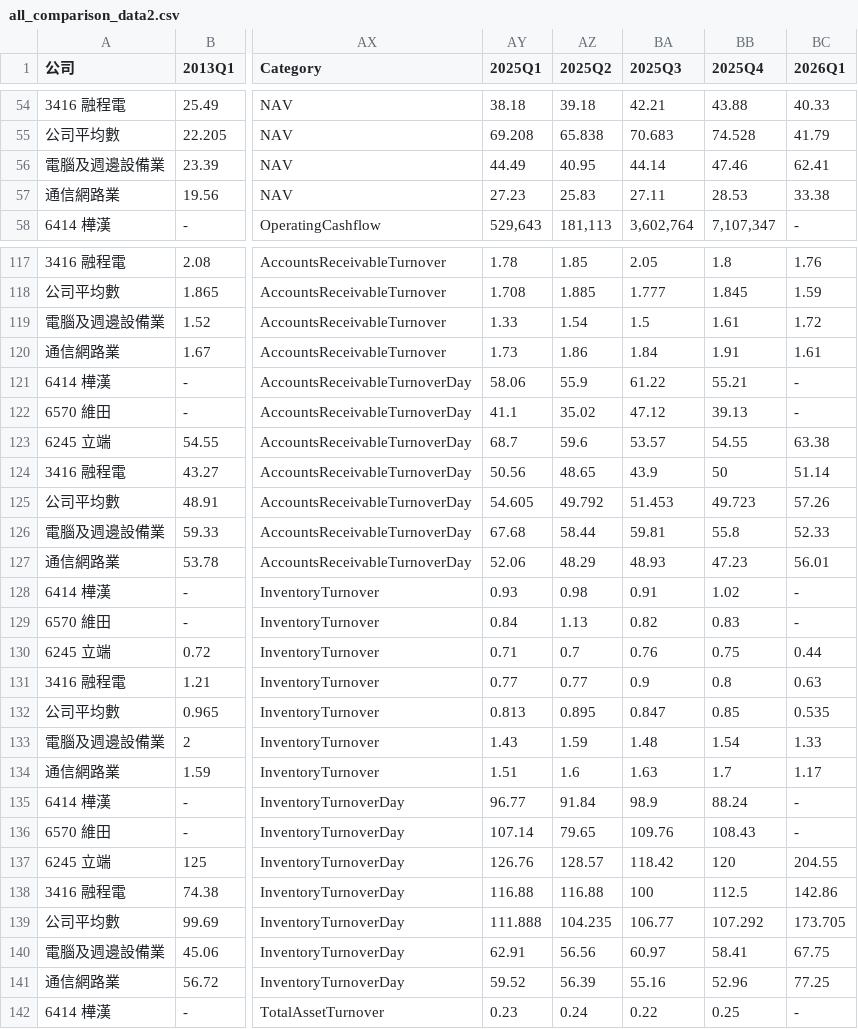
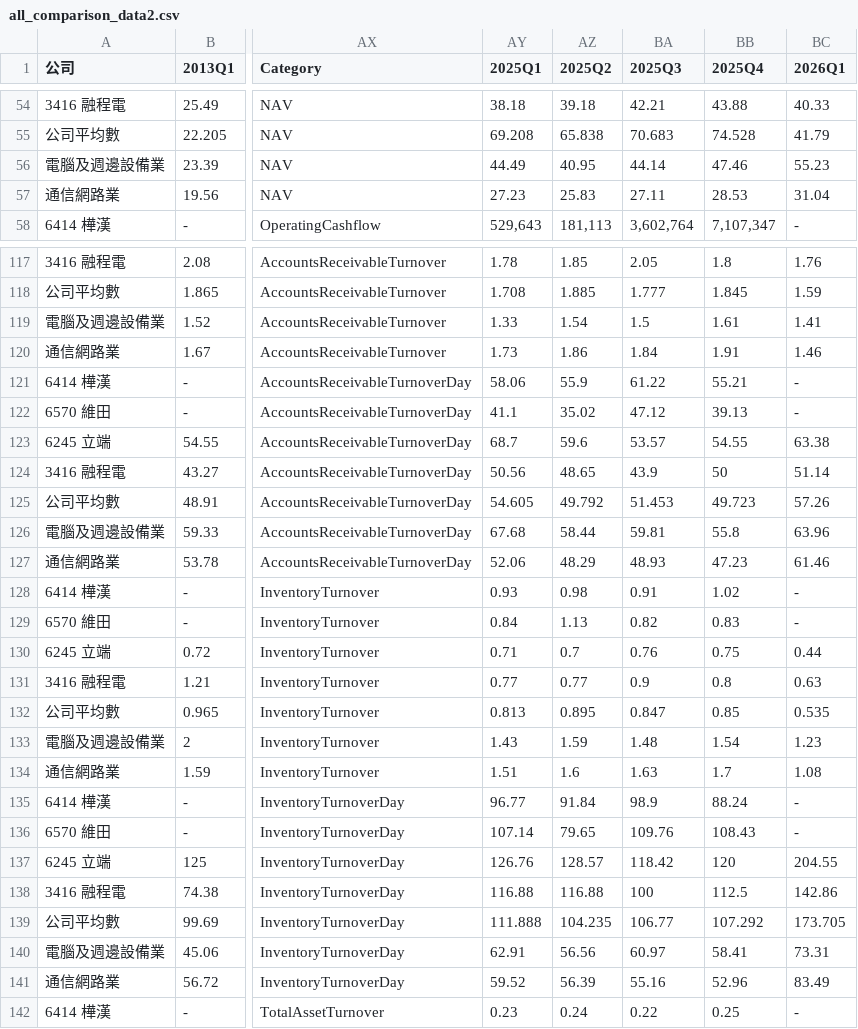
Before and after one commit to IT-Sintrones/finance_data, a CSV file: finance_data/all_comparison_data2.csv, drawn as a sheet; only a part is shown, gaps mark what is left out; the diff covers the shown part only; the diff names each change by its address in the sheet, - before the commit and + after, or states it on an @@ line.

```diff
--- a/finance_data/all_comparison_data2.csv
+++ b/finance_data/all_comparison_data2.csv
-BC56 (2026Q1): 62.41
+BC56 (2026Q1): 55.23
-BC57 (2026Q1): 33.38
+BC57 (2026Q1): 31.04
-BC119 (2026Q1): 1.72
+BC119 (2026Q1): 1.41
-BC120 (2026Q1): 1.61
+BC120 (2026Q1): 1.46
-BC126 (2026Q1): 52.33
+BC126 (2026Q1): 63.96
-BC127 (2026Q1): 56.01
+BC127 (2026Q1): 61.46
-BC133 (2026Q1): 1.33
+BC133 (2026Q1): 1.23
-BC134 (2026Q1): 1.17
+BC134 (2026Q1): 1.08
-BC140 (2026Q1): 67.75
+BC140 (2026Q1): 73.31
-BC141 (2026Q1): 77.25
+BC141 (2026Q1): 83.49
```
Also changed, not shown: 6 edited cells elsewhere in this file.
